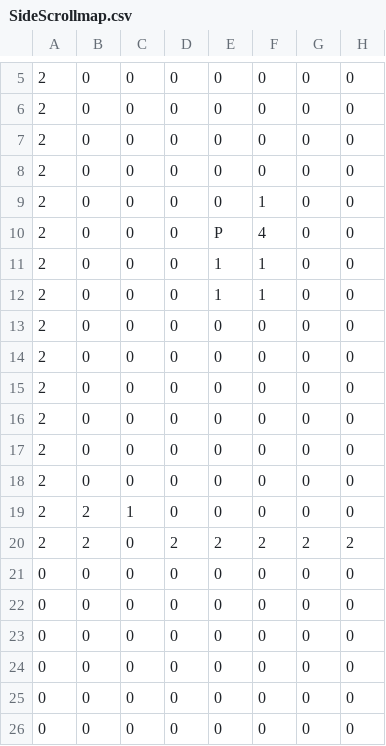
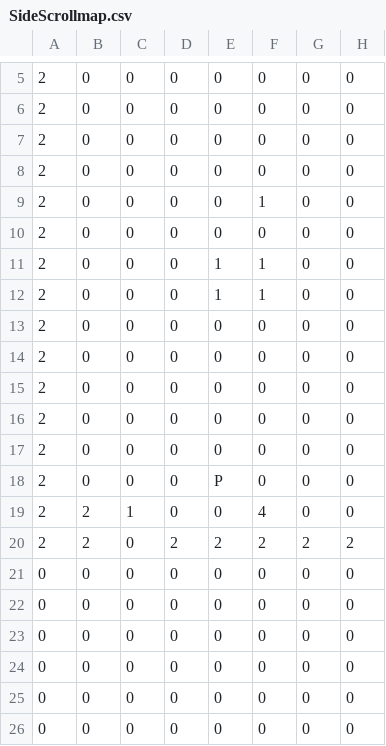
Before and after one commit to TobyMCGames/SP3-Framework, a CSV file: Physics/Maps/SideScrollmap.csv, drawn as a sheet; only a part is shown, gaps mark what is left out; the diff names each change by its address in the sheet, - before the commit and + after, or states it on an @@ line.

```diff
--- a/Physics/Maps/SideScrollmap.csv
+++ b/Physics/Maps/SideScrollmap.csv
-E10: P
+E10: 0
-F10: 4
+F10: 0
-E18: 0
+E18: P
-F19: 0
+F19: 4
```
Also changed, not shown: 3 other files.
